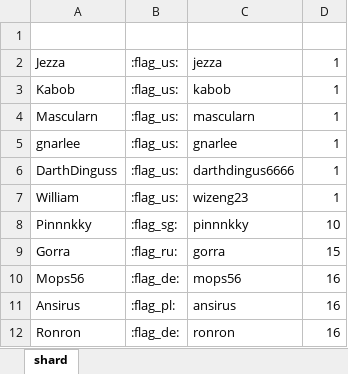
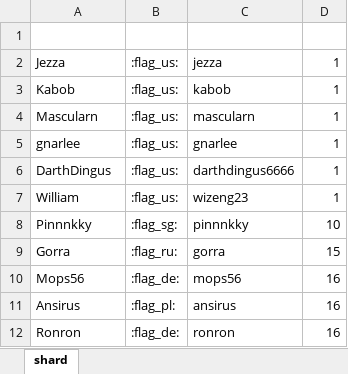
Before and after one commit to wjkawecki/swgoh-bots, an Excel workbook: data/BB8.xlsx, sheet shard, drawn as a sheet; only a part is shown; values as stored, in another font and other column widths than the file's, no borders; table styles not drawn; the diff names each change by its address in the sheet, - before the commit and + after, or states it on an @@ line.

Commit message:
update

```diff
--- a/data/BB8.xlsx (sheet shard)
+++ b/data/BB8.xlsx (sheet shard)
-A6 (Name): DarthDinguss
+A6 (Name): DarthDingus
```
